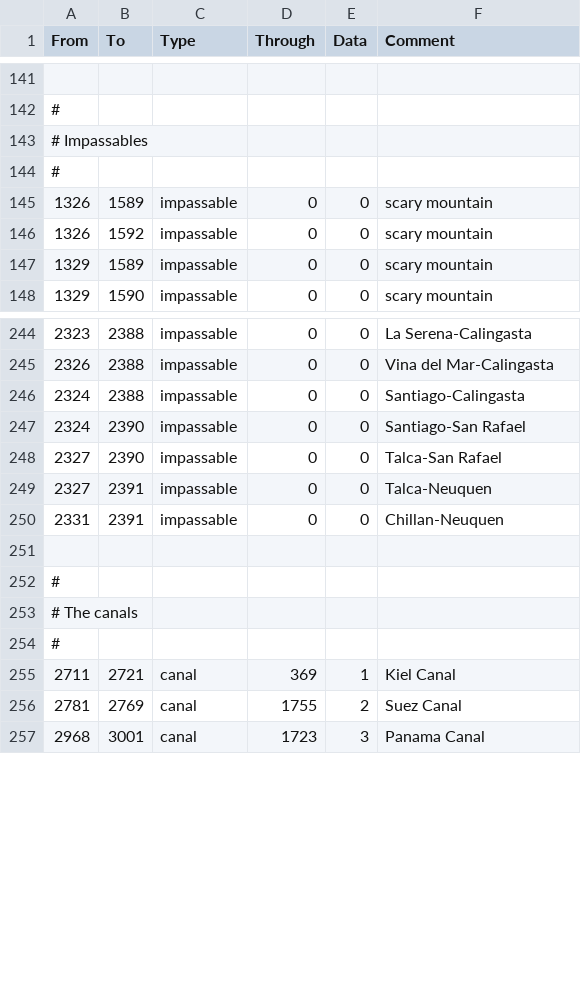
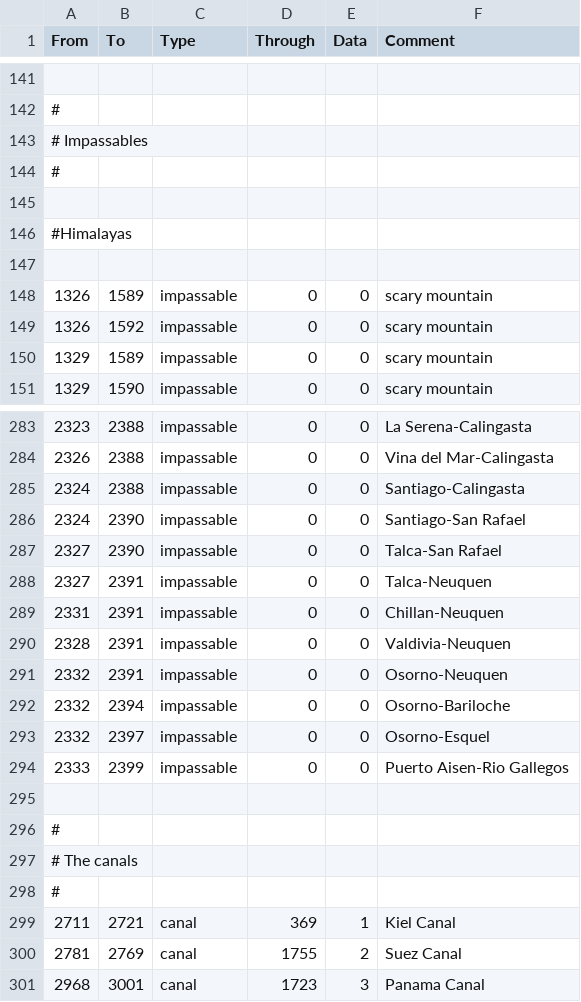
Before and after one commit to ShinWalks/concert-of-europe, a CSV file: PDM_Concert/map/adjacencies.csv, drawn as a sheet; only a part is shown, gaps mark what is left out; the diff covers the shown part only; the diff names each change by its address in the sheet, - before the commit and + after, or states it on an @@ line.

```diff
--- a/PDM_Concert/map/adjacencies.csv
+++ b/PDM_Concert/map/adjacencies.csv
+row 145: (empty)
+row 146: #Himalayas
+row 147: (empty)
+row 290: 2328 | 2391 | impassable | 0 | 0 | Valdivia-Neuquen
+row 291: 2332 | 2391 | impassable | 0 | 0 | Osorno-Neuquen
+row 292: 2332 | 2394 | impassable | 0 | 0 | Osorno-Bariloche
+row 293: 2332 | 2397 | impassable | 0 | 0 | Osorno-Esquel
+row 294: 2333 | 2399 | impassable | 0 | 0 | Puerto Aisen-Rio Gallegos
```
Also changed, not shown: 40 added rows, 4 removed rows and 4 moved rows elsewhere in this file, PDM_Concert/localisation/00_PDM_events.csv, PDM_Concert/localisation/PDM_CE.csv, 19 other files.
